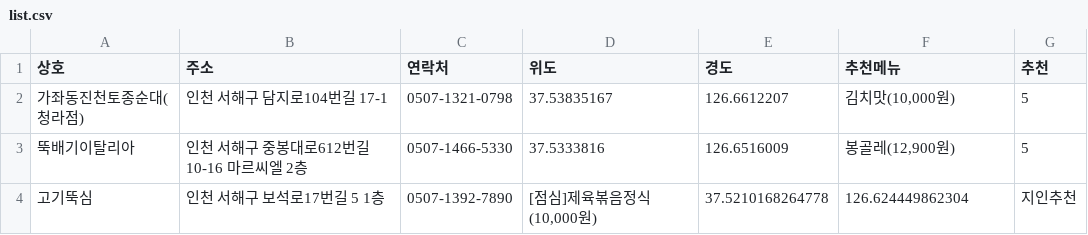
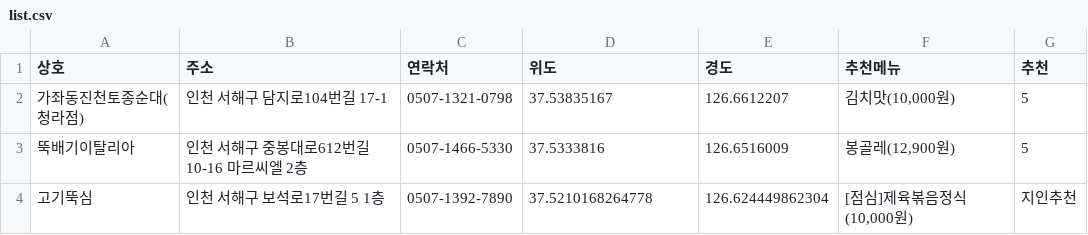
Before and after one commit to lih0606/goodeat, a CSV file: list.csv, drawn as a sheet.

Commit message:
Update list.csv

```diff
--- a/list.csv
+++ b/list.csv
@@ -3,2 +3,2 @@
 뚝배기이탈리아,인천 서해구 중봉대로612번길 10-16 마르씨엘 2층,0507-1466-5330,37.5333816,126.6516009,"봉골레(12,900원)",5
-고기뚝심,인천 서해구 보석로17번길 5 1층,0507-1392-7890,"[점심]제육볶음정식(10,000원)",37.5210168264778,126.624449862304,지인추천
+고기뚝심,인천 서해구 보석로17번길 5 1층,0507-1392-7890,37.5210168264778,126.624449862304,"[점심]제육볶음정식(10,000원)",지인추천
```
